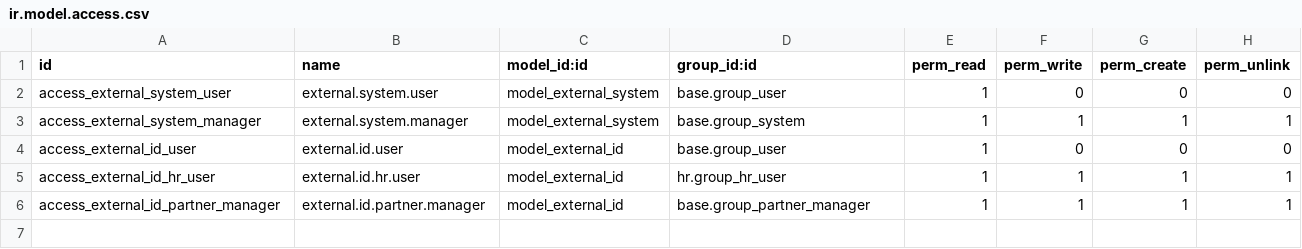
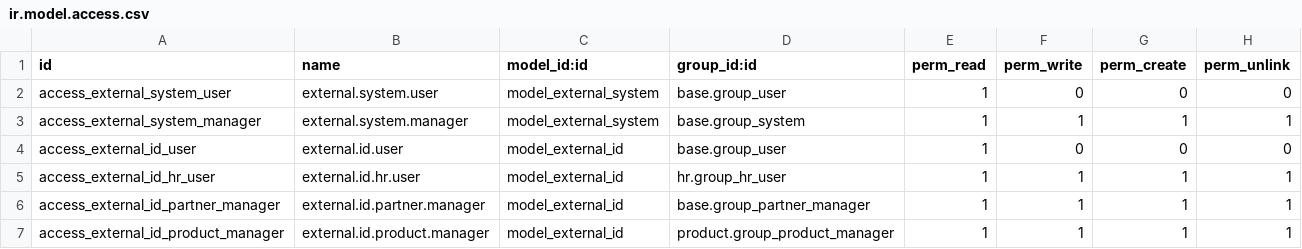
Before and after one commit to cbusillo/external_ids, a CSV file: security/ir.model.access.csv, drawn as a sheet; the diff names each change by its address in the sheet, - before the commit and + after, or states it on an @@ line.

Commit message:
Update "External IDs" module with enhancements and fixes
- Added validation to prevent deletion of external systems with associated IDs.
- Enhanced `_compute_external_ids` for better performance using grouped queries.
- Changed `get_external_system_id` and `external_id` handling to return `None` instead of `False`.
- Introduced `index=True` for `external_id` for improved lookup performance.
- Added `name_search` method for better search capabilities.
- Sanitized `external_id` inputs on create and write methods to enforce cleanliness.
- Refined views and filters, including modifying `recent_sync` to use `relativedelta`.
- Adjusted access rights for `product`-related external ID management.
- Updated module version and manifest with additional metadata and improvements.
- Improved test clarity by removing unnecessary code.

```diff
--- a/security/ir.model.access.csv
+++ b/security/ir.model.access.csv
+row 7: access_external_id_product_manager | external.id.product.manager | model_external_id | product.group_product_manager | 1 | 1 | 1 | 1
```
Also changed, not shown: 9 other files.
